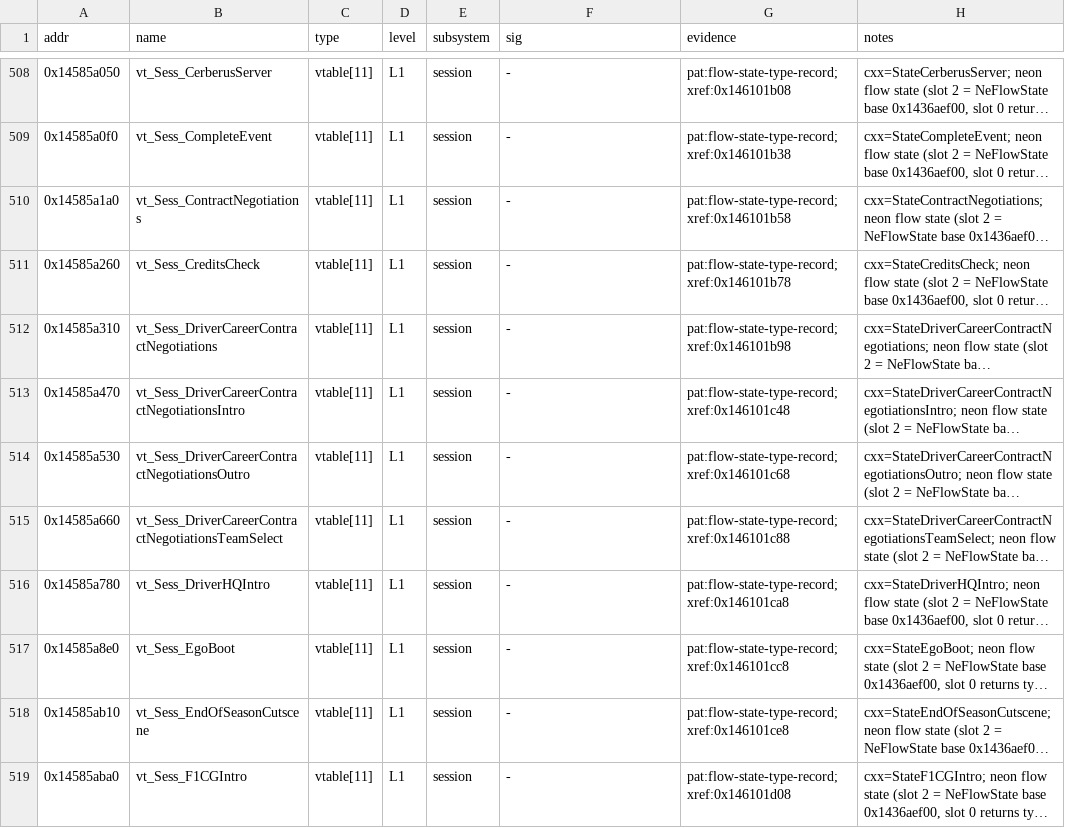
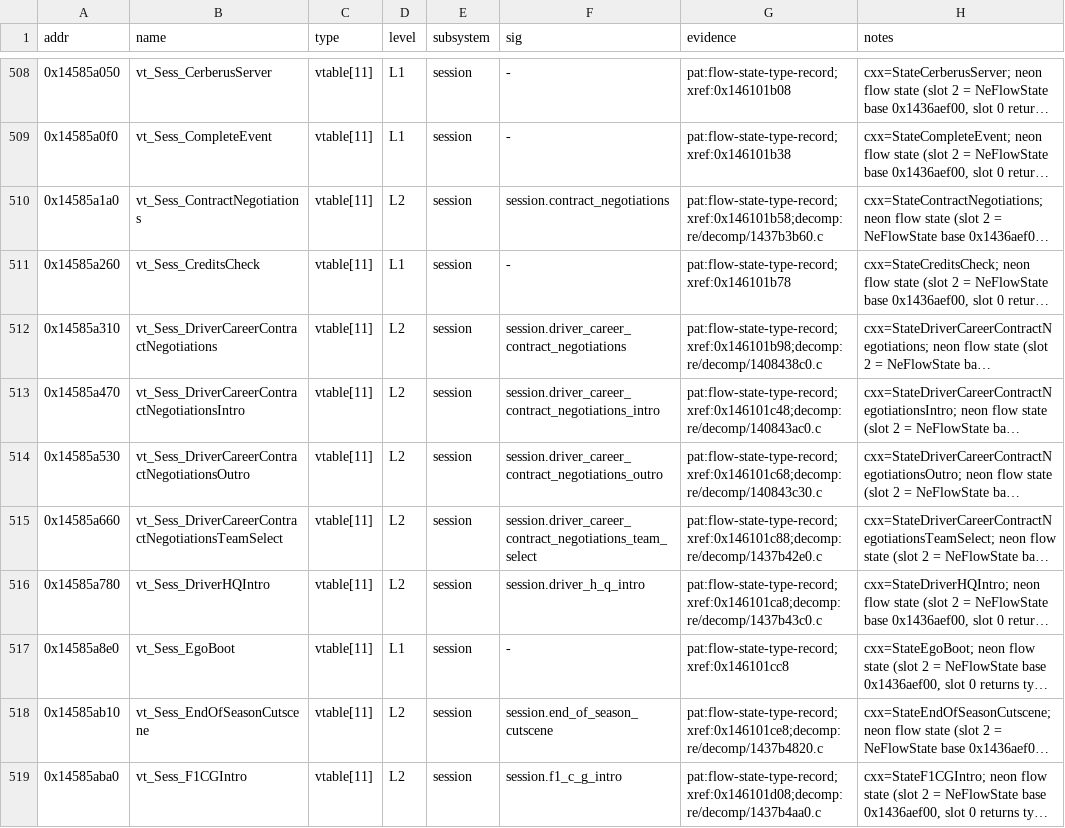
Before and after one commit to MSYEETT/SwoftyLauncher, a TSV file: re/db/globals.tsv, drawn as a sheet; only a part is shown, gaps mark what is left out; long unchanged cells end in …; the diff covers the shown part only; the diff names each change by its address in the sheet, - before the commit and + after, or states it on an @@ line.

Commit message:
re(l1push): promote blind-verified functions and globals to l2 (#641)

```diff
--- a/re/db/globals.tsv
+++ b/re/db/globals.tsv
-D510 (level): L1
+D510 (level): L2
-F510 (sig): -
+F510 (sig): session.contract_negotiations
-G510 (evidence): pat:flow-state-type-record;xref:0x146101b58
+G510 (evidence): pat:flow-state-type-record;xref:0x146101b58;decomp:re/decomp/1437b3b60.c
-D512:D516 (level): L1
+D512:D516 (level): L2
-F512 (sig): -
+F512 (sig): session.driver_career_contract_negotiations
-G512 (evidence): pat:flow-state-type-record;xref:0x146101b98
+G512 (evidence): pat:flow-state-type-record;xref:0x146101b98;decomp:re/decomp/1408438c0.c
-F513 (sig): -
+F513 (sig): session.driver_career_contract_negotiations_intro
-G513 (evidence): pat:flow-state-type-record;xref:0x146101c48
+G513 (evidence): pat:flow-state-type-record;xref:0x146101c48;decomp:re/decomp/140843ac0.c
-F514 (sig): -
+F514 (sig): session.driver_career_contract_negotiations_outro
-G514 (evidence): pat:flow-state-type-record;xref:0x146101c68
+G514 (evidence): pat:flow-state-type-record;xref:0x146101c68;decomp:re/decomp/140843c30.c
-F515 (sig): -
+F515 (sig): session.driver_career_contract_negotiations_team_select
-G515 (evidence): pat:flow-state-type-record;xref:0x146101c88
+G515 (evidence): pat:flow-state-type-record;xref:0x146101c88;decomp:re/decomp/1437b42e0.c
-F516 (sig): -
+F516 (sig): session.driver_h_q_intro
-G516 (evidence): pat:flow-state-type-record;xref:0x146101ca8
+G516 (evidence): pat:flow-state-type-record;xref:0x146101ca8;decomp:re/decomp/1437b43c0.c
-D518:D519 (level): L1
+D518:D519 (level): L2
-F518 (sig): -
+F518 (sig): session.end_of_season_cutscene
-G518 (evidence): pat:flow-state-type-record;xref:0x146101ce8
+G518 (evidence): pat:flow-state-type-record;xref:0x146101ce8;decomp:re/decomp/1437b4820.c
-F519 (sig): -
+F519 (sig): session.f1_c_g_intro
-G519 (evidence): pat:flow-state-type-record;xref:0x146101d08
+G519 (evidence): pat:flow-state-type-record;xref:0x146101d08;decomp:re/decomp/1437b4aa0.c
```
Also changed, not shown: 1 added row and 166 edited cells elsewhere in this file, 21 other files.
